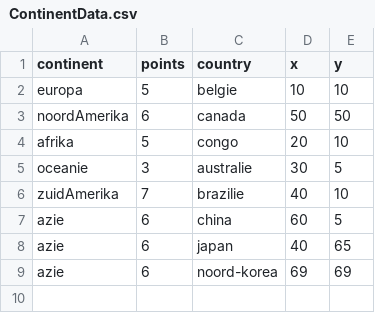
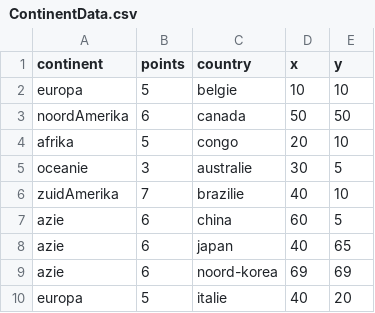
Before and after one commit to DeryckeArend/IPInformaticaRisk, a CSV file: Data/ContinentData.csv, drawn as a sheet; the diff names each change by its address in the sheet, - before the commit and + after, or states it on an @@ line.

```diff
--- a/Data/ContinentData.csv
+++ b/Data/ContinentData.csv
+row 10: europa | 5 | italie | 40 | 20
```
Also changed, not shown: 1 other file.
